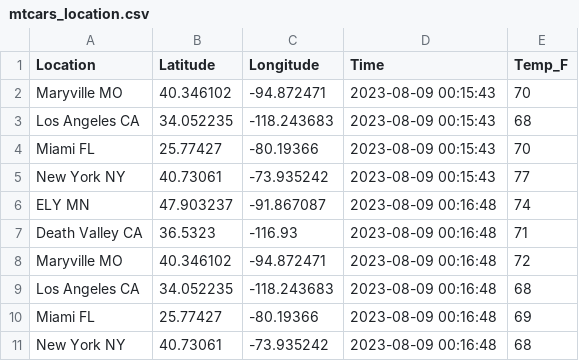
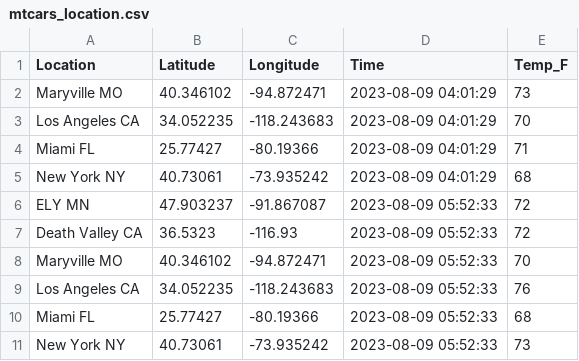
Before and after one commit to Habtom1999/CI-Project-6, a CSV file: data/mtcars_location.csv, drawn as a sheet.

```diff
--- a/data/mtcars_location.csv
+++ b/data/mtcars_location.csv
@@ -1,11 +1,11 @@
 Location,Latitude,Longitude,Time,Temp_F
-Maryville MO,40.346102,-94.872471,2023-08-09 00:15:43,70
-Los Angeles CA,34.052235,-118.243683,2023-08-09 00:15:43,68
-Miami FL,25.77427,-80.19366,2023-08-09 00:15:43,70
-New York NY,40.73061,-73.935242,2023-08-09 00:15:43,77
-ELY MN,47.903237,-91.867087,2023-08-09 00:16:48,74
-Death Valley CA,36.5323,-116.93,2023-08-09 00:16:48,71
-Maryville MO,40.346102,-94.872471,2023-08-09 00:16:48,72
-Los Angeles CA,34.052235,-118.243683,2023-08-09 00:16:48,68
-Miami FL,25.77427,-80.19366,2023-08-09 00:16:48,69
-New York NY,40.73061,-73.935242,2023-08-09 00:16:48,68
+Maryville MO,40.346102,-94.872471,2023-08-09 04:01:29,73
+Los Angeles CA,34.052235,-118.243683,2023-08-09 04:01:29,70
+Miami FL,25.77427,-80.19366,2023-08-09 04:01:29,71
+New York NY,40.73061,-73.935242,2023-08-09 04:01:29,68
+ELY MN,47.903237,-91.867087,2023-08-09 05:52:33,72
+Death Valley CA,36.5323,-116.93,2023-08-09 05:52:33,72
+Maryville MO,40.346102,-94.872471,2023-08-09 05:52:33,70
+Los Angeles CA,34.052235,-118.243683,2023-08-09 05:52:33,76
+Miami FL,25.77427,-80.19366,2023-08-09 05:52:33,68
+New York NY,40.73061,-73.935242,2023-08-09 05:52:33,73
```
Also changed, not shown: 4 other files.
